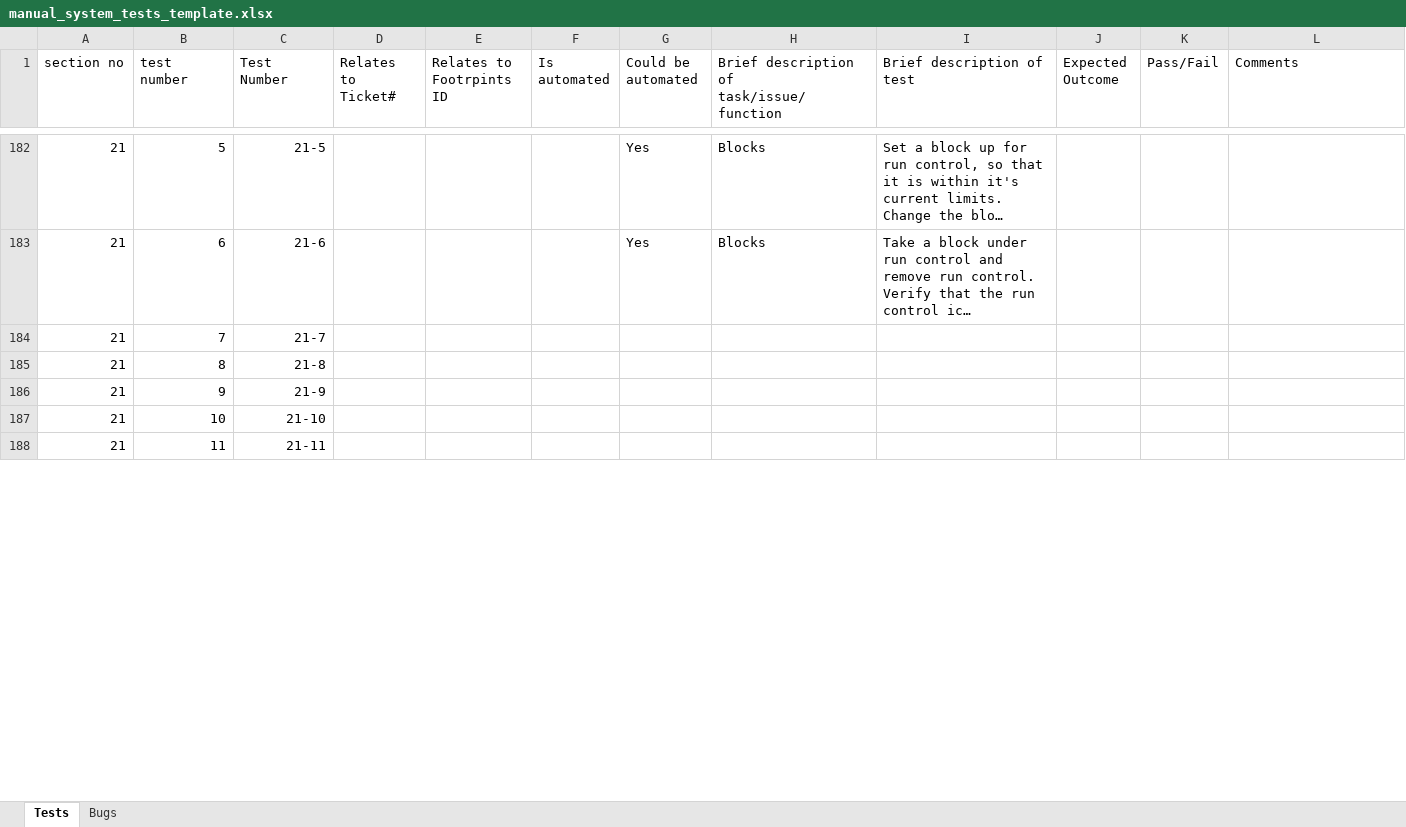
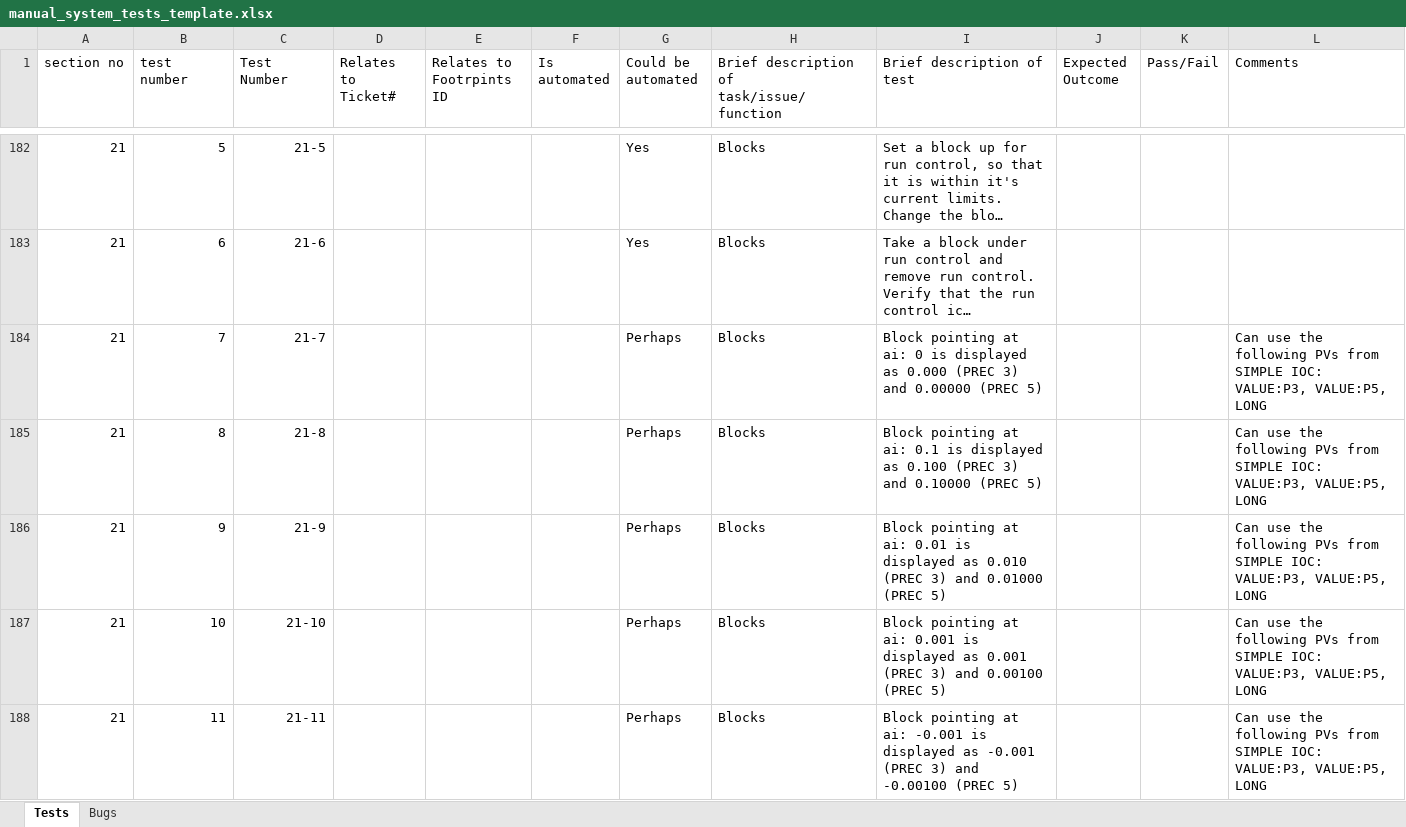
Before and after one commit to ISISComputingGroup/ibex_developers_manual, an Excel workbook: testing/manual_system_tests_template.xlsx, sheet Tests, drawn as a sheet; only a part is shown, gaps mark what is left out; long unchanged cells end in …; values as stored, in another font and other column widths than the file's, no borders; conditional formats not drawn; the diff covers the shown part only; the diff names each change by its address in the sheet, - before the commit and + after, or states it on an @@ line.

Commit message:
Ticket 1592: added system tests for formatting of blocks

```diff
--- a/testing/manual_system_tests_template.xlsx (sheet Tests)
+++ b/testing/manual_system_tests_template.xlsx (sheet Tests)
-G184:G188 (Could be automated): (empty)
+G184:G188 (Could be automated): Perhaps
-H184:H188: (empty)
+H184:H188: Blocks
-I184 (Brief description of test): (empty)
+I184 (Brief description of test): Block pointing at ai: 0 is displayed as 0.000 (PREC 3) and 0.00000 (PREC 5)
-L184:L188 (Comments): (empty)
+L184:L188 (Comments): Can use the following PVs from SIMPLE IOC: VALUE:P3, VALUE:P5, LONG
-I185 (Brief description of test): (empty)
+I185 (Brief description of test): Block pointing at ai: 0.1 is displayed as 0.100 (PREC 3) and 0.10000 (PREC 5)
-I186 (Brief description of test): (empty)
+I186 (Brief description of test): Block pointing at ai: 0.01 is displayed as 0.010 (PREC 3) and 0.01000 (PREC 5)
-I187 (Brief description of test): (empty)
+I187 (Brief description of test): Block pointing at ai: 0.001 is displayed as 0.001 (PREC 3) and 0.00100 (PREC 5)
-I188 (Brief description of test): (empty)
+I188 (Brief description of test): Block pointing at ai: -0.001 is displayed as -0.001 (PREC 3) and -0.00100 (PREC 5)
```
Also changed, not shown: 17 added rows and 48 edited cells elsewhere in this sheet, formulas that keep their value.
